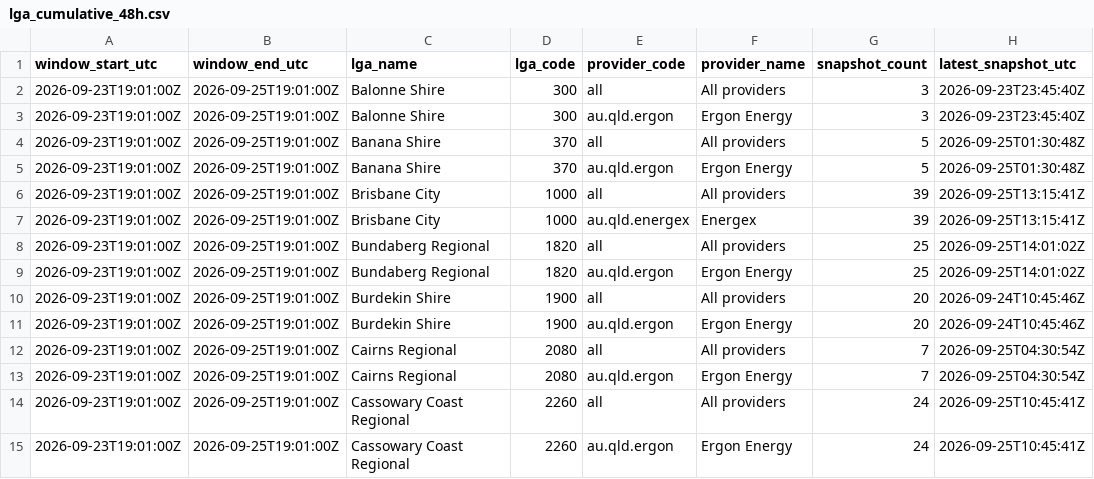
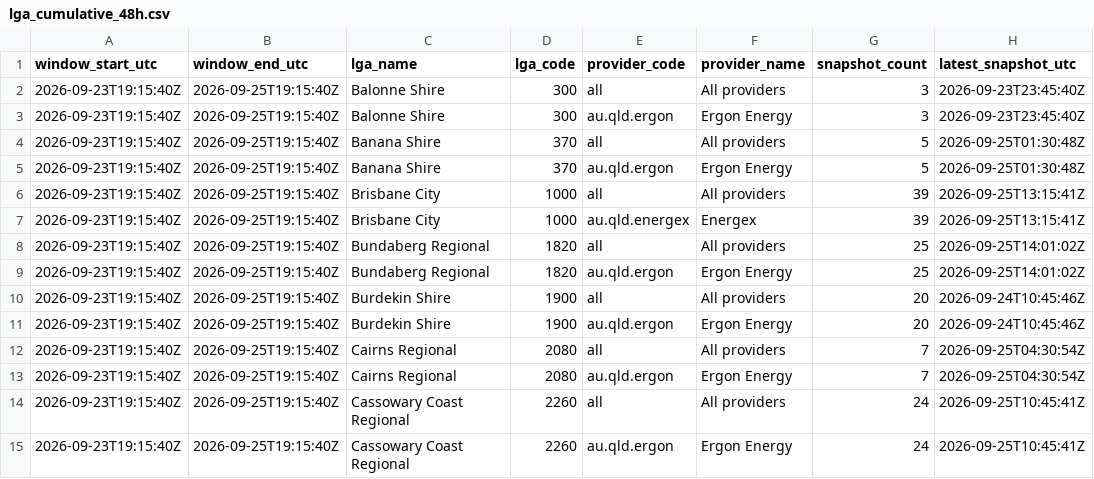
Before and after one commit to gowlettluke/qldpoweroutages, a CSV file: data/lga_cumulative_48h.csv, drawn as a sheet; only a part is shown; the diff covers the shown part only; the diff names each change by its address in the sheet, - before the commit and + after, or states it on an @@ line.

```diff
--- a/data/lga_cumulative_48h.csv
+++ b/data/lga_cumulative_48h.csv
-A2:A15 (window_start_utc): 2026-09-23T19:01:00Z
+A2:A15 (window_start_utc): 2026-09-23T19:15:40Z
-B2:B15 (window_end_utc): 2026-09-25T19:01:00Z
+B2:B15 (window_end_utc): 2026-09-25T19:15:40Z
```
Also changed, not shown: 120 edited cells elsewhere in this file, data/lga_totals_48h.csv, data/lga_totals_latest.csv, 4 other files.
